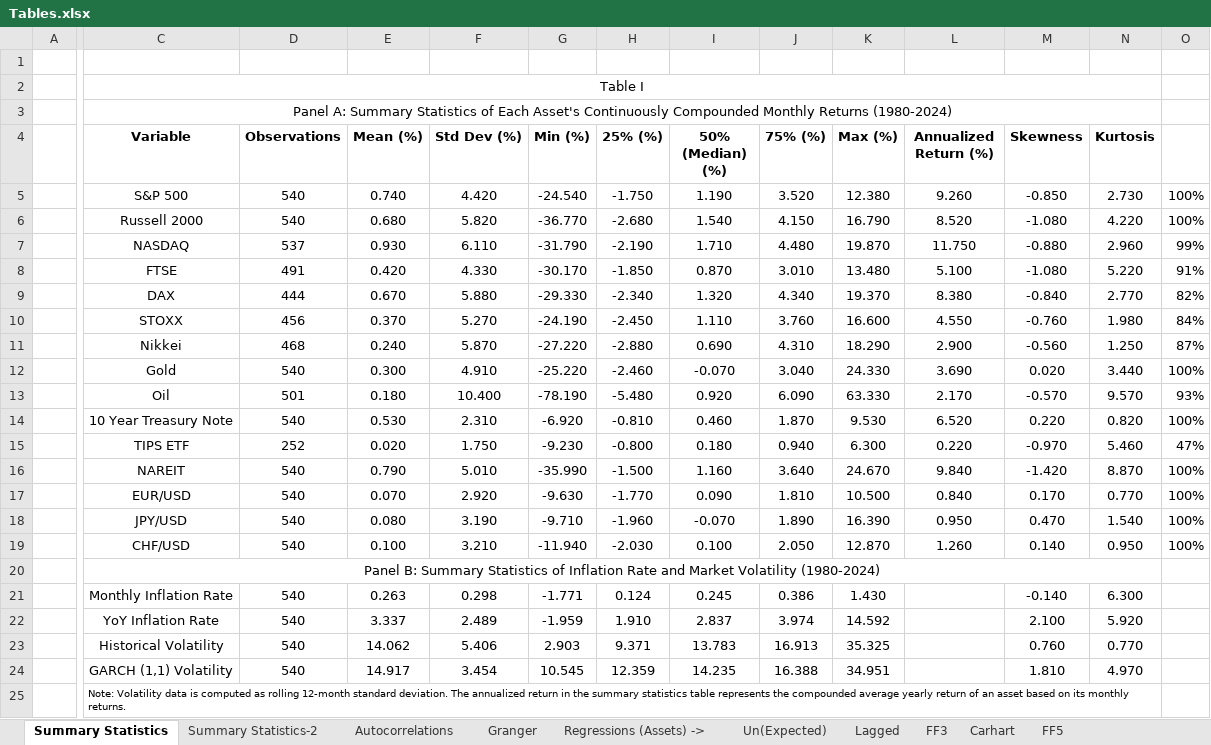
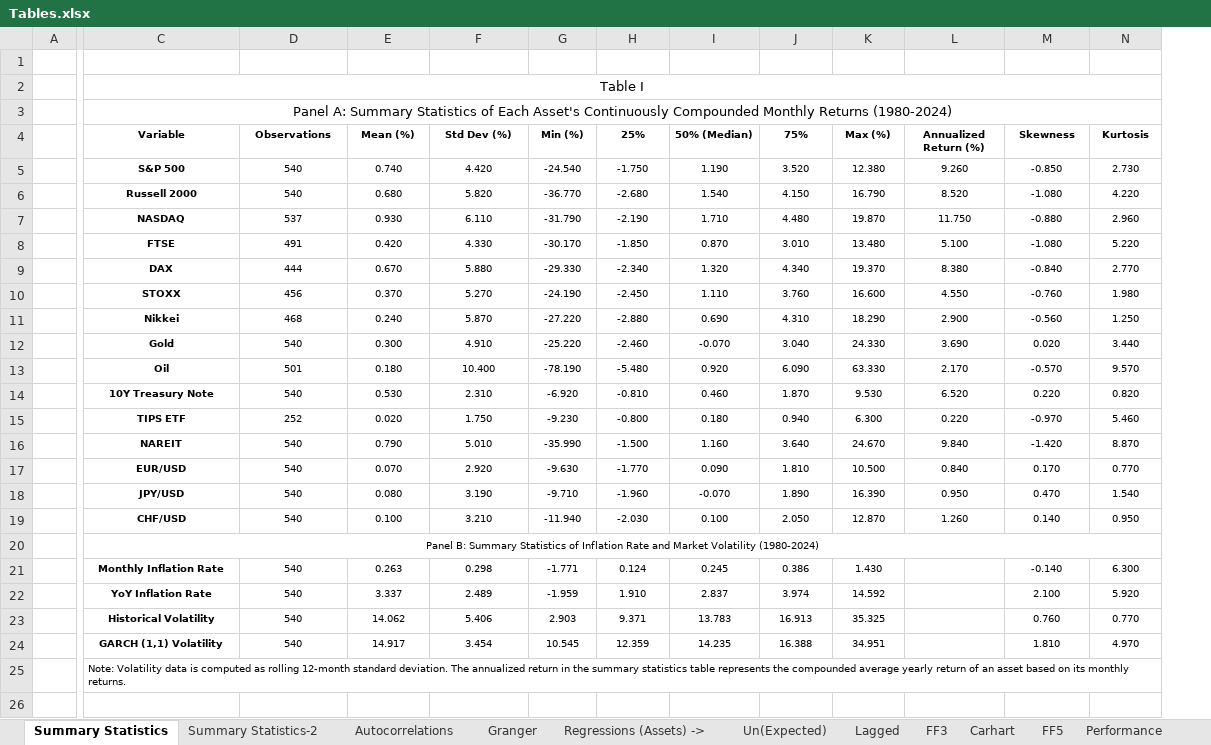
Before and after one commit to luispeixoto21/thesis, an Excel workbook: Tables.xlsx, sheet Summary Statistics, drawn as a sheet; only a part is shown, gaps mark what is left out; values as stored, in another font and other column widths than the file's, no borders; the diff names each change by its address in the sheet, - before the commit and + after, or states it on an @@ line.

```diff
--- a/Tables.xlsx (sheet Summary Statistics)
+++ b/Tables.xlsx (sheet Summary Statistics)
-column O, rows 5-19: 100% | 100% | 99% | 91% | 82% | 84% | 87% | 100% | 93% | 100% | 47% | 100% | 100% | 100% | 100%
@@ C4:N19 text size: smaller @@
-H4: 25% (%)
+H4: 25%
-I4: 50% (Median) (%)
+I4: 50% (Median)
-J4: 75% (%)
+J4: 75%
-C5:C19 bold: off
+C5:C19 bold: on
-C14 (Variable): 10 Year Treasury Note
+C14 (Variable): 10Y Treasury Note
@@ C20 text size: smaller @@
@@ C21:K24 text size: smaller @@
-C21:C24 bold: off
+C21:C24 bold: on
@@ M21:N24 text size: smaller @@
```
Also changed, not shown: sheet Performance, sheet Un(Expected)2, sheet Summary Statistics-2, sheet FF3, sheet Carhart, sheet FF5, other sheet tabs, 2 other files.
